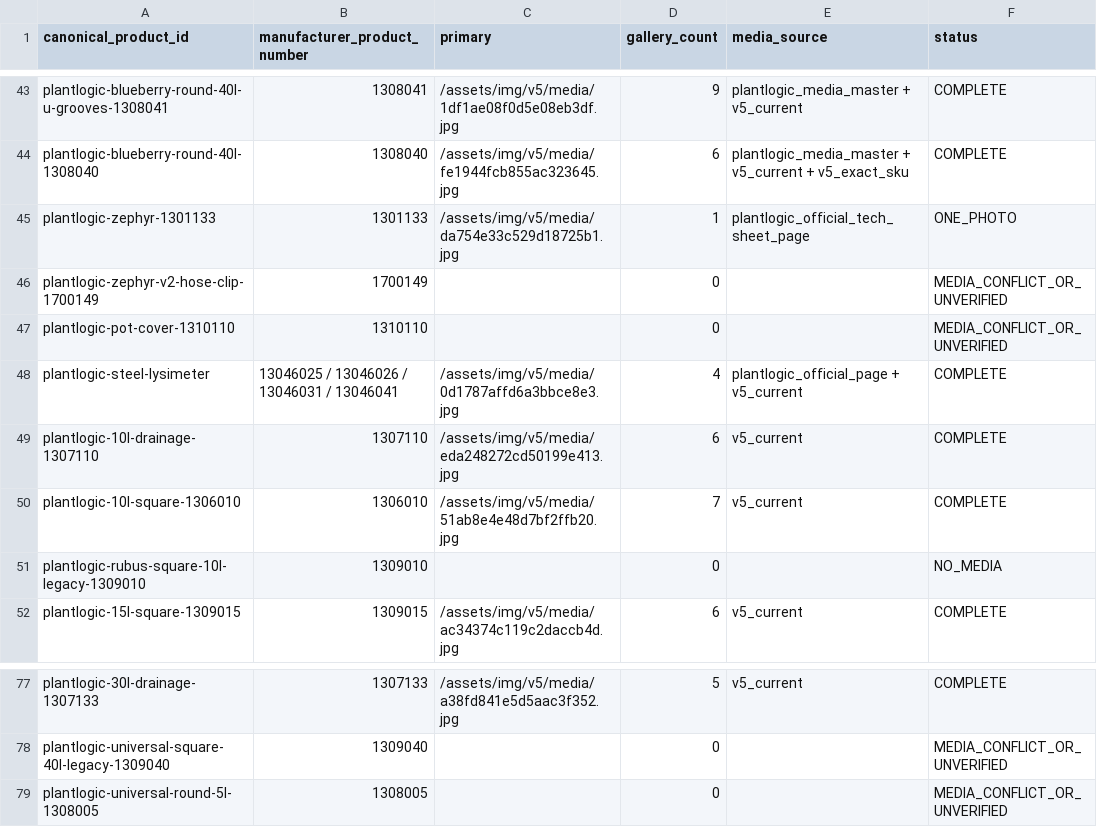
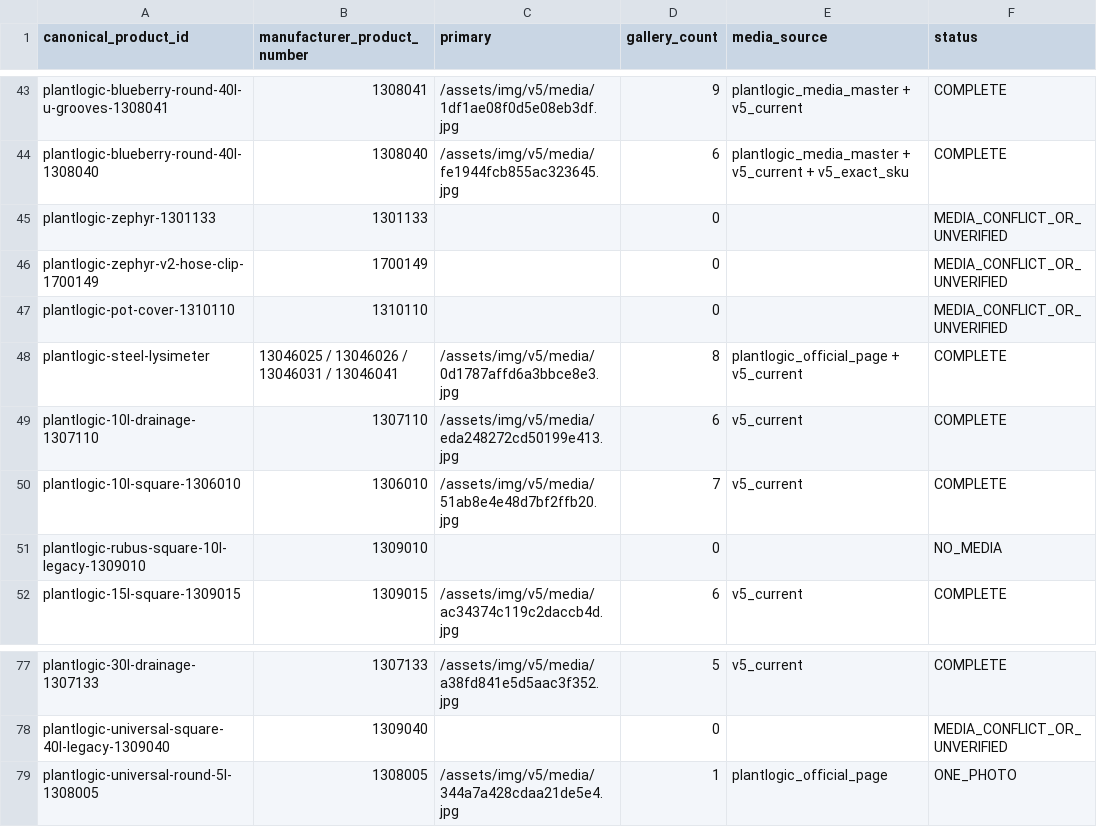
Before and after one commit to ladima75-source/bb610-market, a CSV file: data/product_content/plantlogic_v2_media_audit_20260928.csv, drawn as a sheet; only a part is shown, gaps mark what is left out; the diff covers the shown part only.

Commit message:
Generate PlantLogic V2 official media

```diff
--- a/data/product_content/plantlogic_v2_media_audit_20260928.csv
+++ b/data/product_content/plantlogic_v2_media_audit_20260928.csv
@@ -44,6 +44,6 @@ plantlogic-blueberry-round-40l-u-grooves-1308041,1308041,/assets/img/v5/media/1d
 plantlogic-blueberry-round-40l-1308040,1308040,/assets/img/v5/media/fe1944fcb855ac323645.jpg,6,plantlogic_media_master + v5_current + v5_exact_sku,COMPLETE
-plantlogic-zephyr-1301133,1301133,/assets/img/v5/media/da754e33c529d18725b1.jpg,1,plantlogic_official_tech_sheet_page,ONE_PHOTO
+plantlogic-zephyr-1301133,1301133,,0,,MEDIA_CONFLICT_OR_UNVERIFIED
 plantlogic-zephyr-v2-hose-clip-1700149,1700149,,0,,MEDIA_CONFLICT_OR_UNVERIFIED
 plantlogic-pot-cover-1310110,1310110,,0,,MEDIA_CONFLICT_OR_UNVERIFIED
-plantlogic-steel-lysimeter,13046025 / 13046026 / 13046031 / 13046041,/assets/img/v5/media/0d1787affd6a3bbce8e3.jpg,4,plantlogic_official_page + v5_current,COMPLETE
+plantlogic-steel-lysimeter,13046025 / 13046026 / 13046031 / 13046041,/assets/img/v5/media/0d1787affd6a3bbce8e3.jpg,8,plantlogic_official_page + v5_current,COMPLETE
 plantlogic-10l-drainage-1307110,1307110,/assets/img/v5/media/eda248272cd50199e413.jpg,6,v5_current,COMPLETE
@@ -78,2 +78,2 @@ plantlogic-30l-drainage-1307133,1307133,/assets/img/v5/media/a38fd841e5d5aac3f35
 plantlogic-universal-square-40l-legacy-1309040,1309040,,0,,MEDIA_CONFLICT_OR_UNVERIFIED
-plantlogic-universal-round-5l-1308005,1308005,,0,,MEDIA_CONFLICT_OR_UNVERIFIED
+plantlogic-universal-round-5l-1308005,1308005,/assets/img/v5/media/344a7a428cdaa21de5e4.jpg,1,plantlogic_official_page,ONE_PHOTO
```
Also changed, not shown: 32 edited cells elsewhere in this file, 33 other files.
